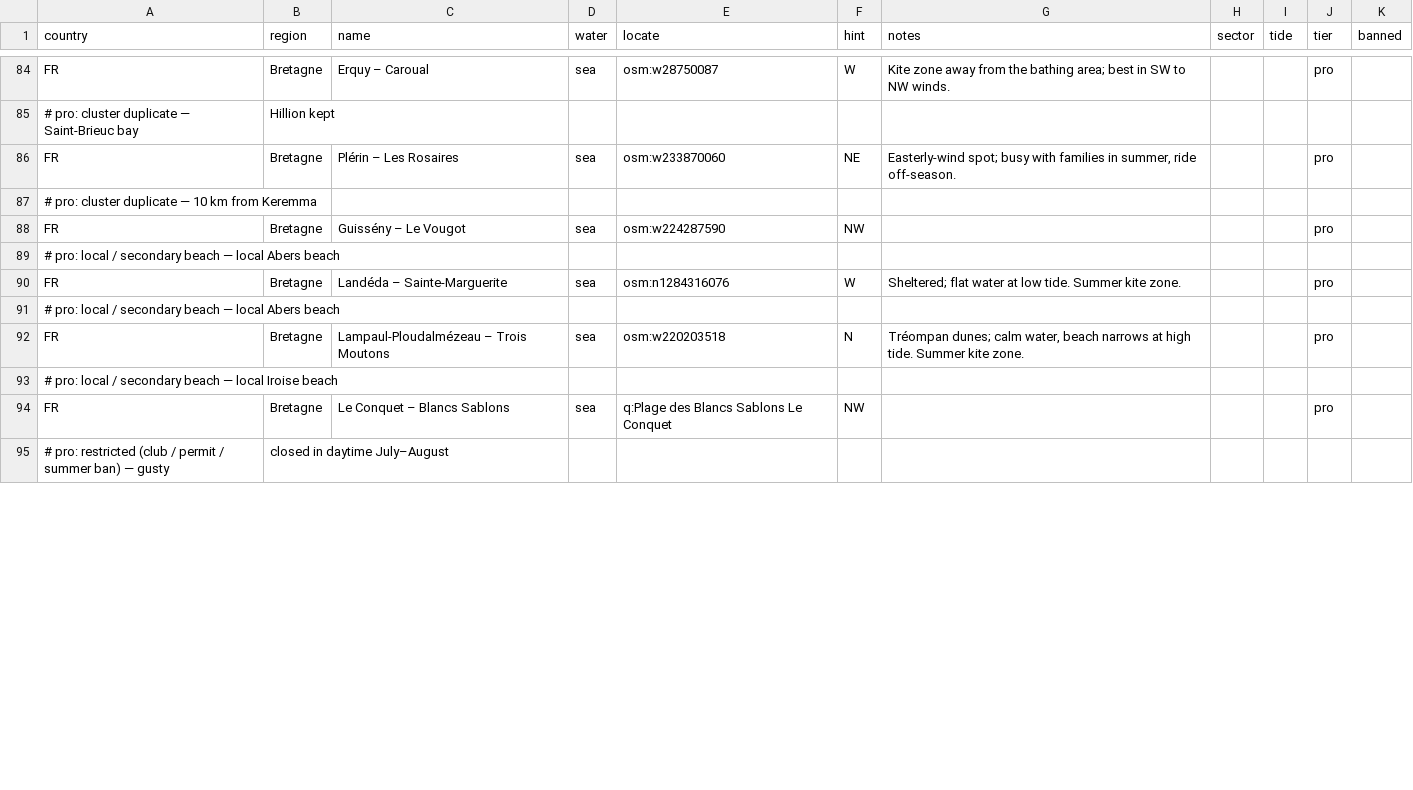
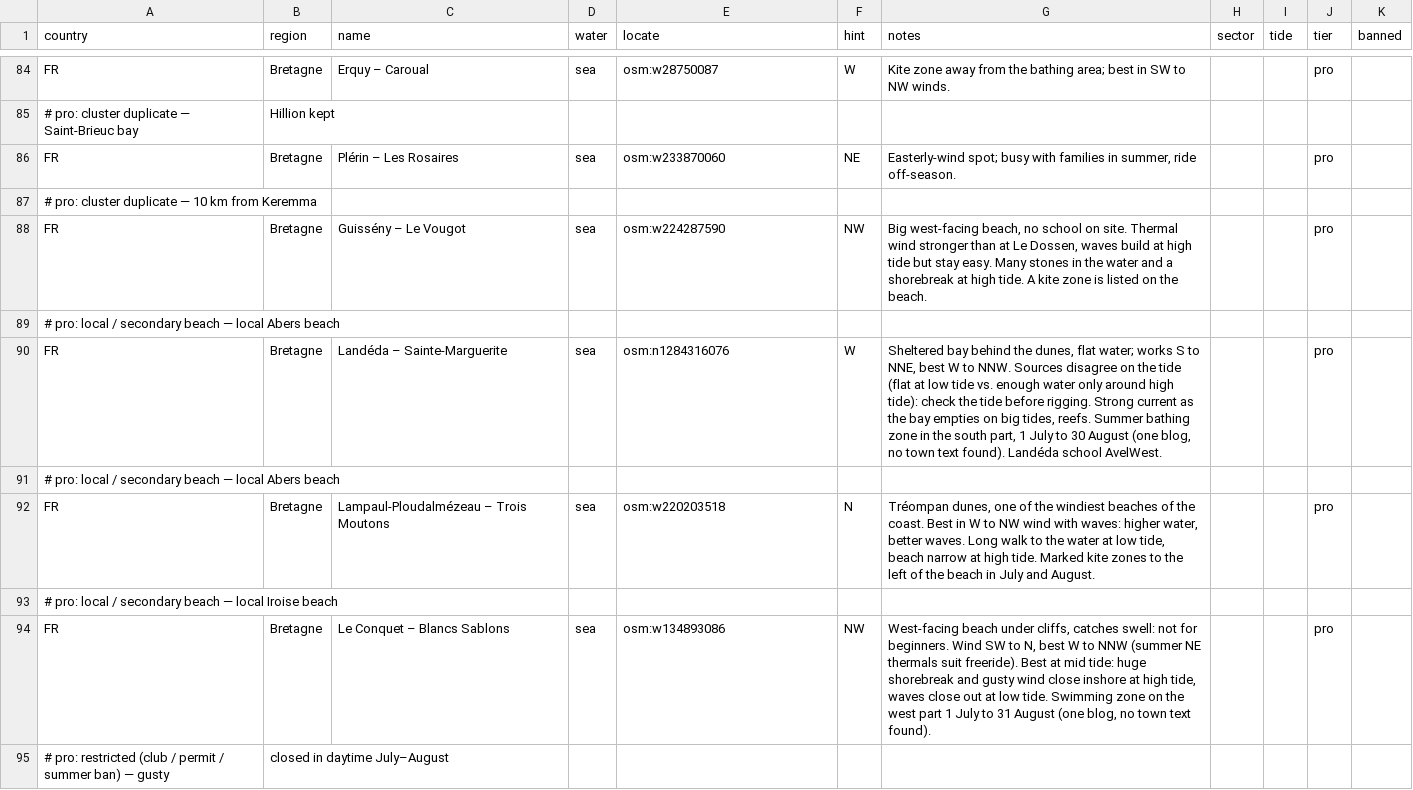
Before and after one commit to benjcvd/wheretokite, a CSV file: tools/spots/FR-atlantic.csv, drawn as a sheet; only a part is shown, gaps mark what is left out; the diff covers the shown part only.

```diff
--- a/tools/spots/FR-atlantic.csv
+++ b/tools/spots/FR-atlantic.csv
@@ -87,9 +87,9 @@ FR,Bretagne,Plérin – Les Rosaires,sea,osm:w233870060,NE,"Easterly-wind spot;
 # pro: cluster duplicate — 10 km from Keremma
-FR,Bretagne,Guissény – Le Vougot,sea,osm:w224287590,NW,,,,pro,
+FR,Bretagne,Guissény – Le Vougot,sea,osm:w224287590,NW,"Big west-facing beach, no school on site. Thermal wind stronger than at Le Dossen, waves build at high tide but stay easy. Many stones in the water and a shorebreak at high tide. A kite zone is listed on the beach.",,,pro,
 # pro: local / secondary beach — local Abers beach
-FR,Bretagne,Landéda – Sainte-Marguerite,sea,osm:n1284316076,W,Sheltered; flat water at low tide. Summer kite zone.,,,pro,
+FR,Bretagne,Landéda – Sainte-Marguerite,sea,osm:n1284316076,W,"Sheltered bay behind the dunes, flat water; works S to NNE, best W to NNW. Sources disagree on the tide (flat at low tide vs. enough water only around high tide): check the tide before rigging. Strong current as the bay empties on big tides, reefs. Summer bathing zone in the south part, 1 July to 30 August (one blog, no town text found). Landéda school AvelWest.",,,pro,
 # pro: local / secondary beach — local Abers beach
-FR,Bretagne,Lampaul-Ploudalmézeau – Trois Moutons,sea,osm:w220203518,N,"Tréompan dunes; calm water, beach narrows at high tide. Summer kite zone.",,,pro,
+FR,Bretagne,Lampaul-Ploudalmézeau – Trois Moutons,sea,osm:w220203518,N,"Tréompan dunes, one of the windiest beaches of the coast. Best in W to NW wind with waves: higher water, better waves. Long walk to the water at low tide, beach narrow at high tide. Marked kite zones to the left of the beach in July and August.",,,pro,
 # pro: local / secondary beach — local Iroise beach
-FR,Bretagne,Le Conquet – Blancs Sablons,sea,q:Plage des Blancs Sablons Le Conquet,NW,,,,pro,
+FR,Bretagne,Le Conquet – Blancs Sablons,sea,osm:w134893086,NW,"West-facing beach under cliffs, catches swell: not for beginners. Wind SW to N, best W to NNW (summer NE thermals suit freeride). Best at mid tide: huge shorebreak and gusty wind close inshore at high tide, waves close out at low tide. Swimming zone on the west part 1 July to 31 August (one blog, no town text found).",,,pro,
 # pro: restricted (club / permit / summer ban) — gusty, closed in daytime July–August
```
Also changed, not shown: 4 added rows and 6 edited cells elsewhere in this file, tools/spots/validation/status.csv, 2 other files.
